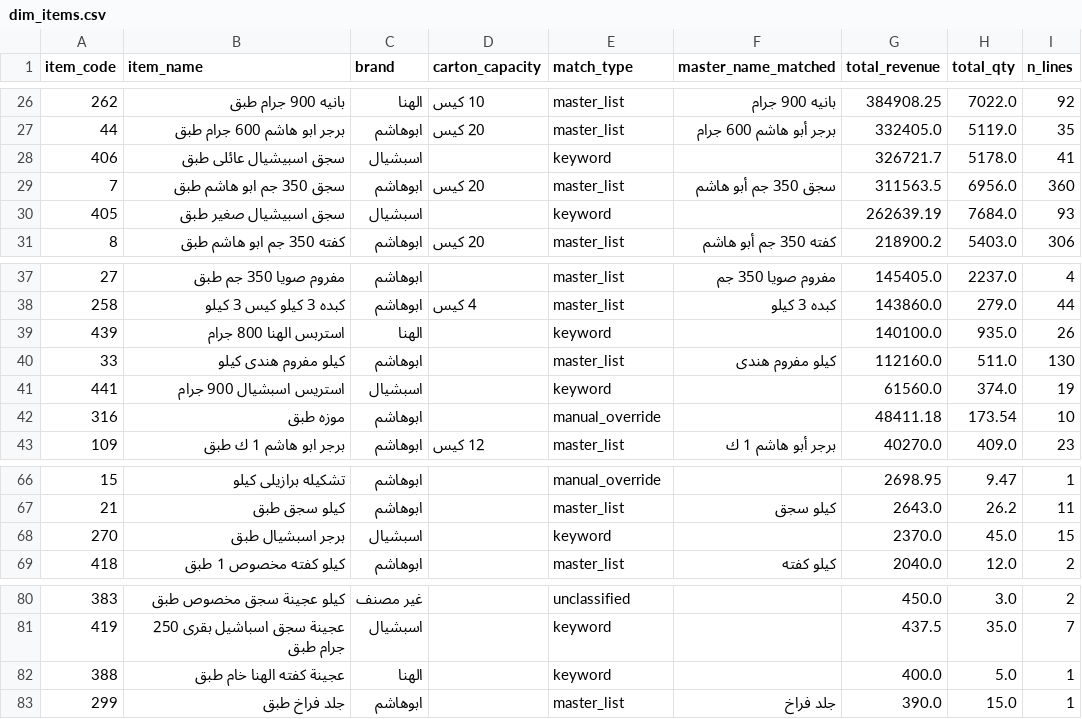
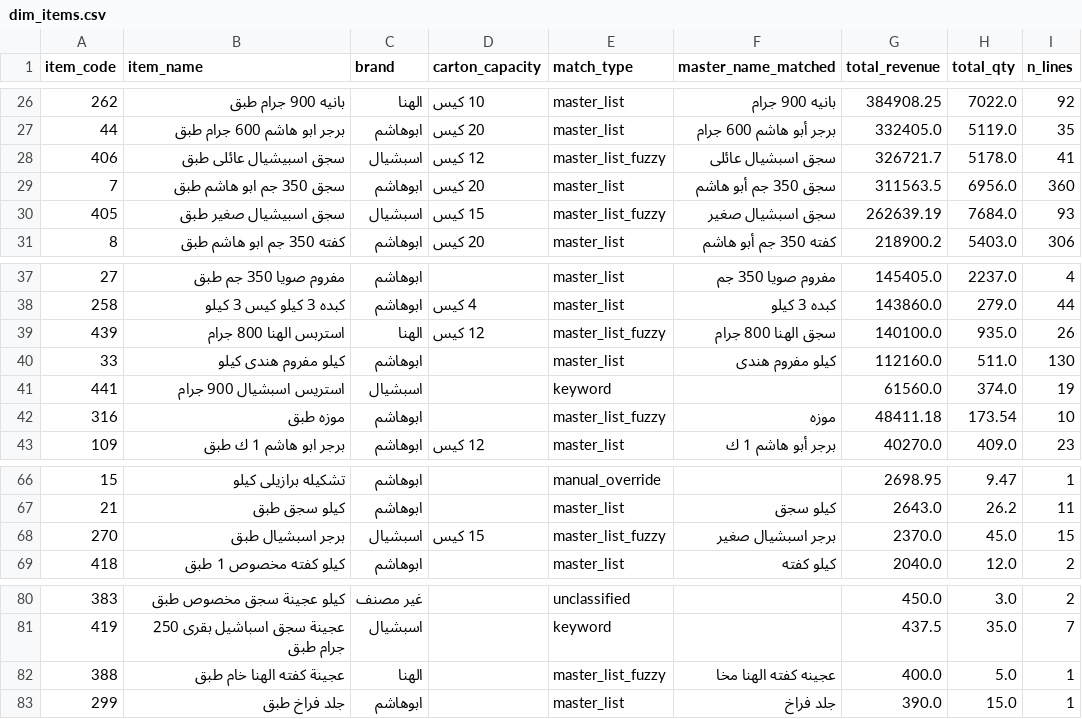
Before and after one commit to hannopo1/ABOHASHEM-sales-, a CSV file: data/processed/dim_items.csv, drawn as a sheet; only a part is shown, gaps mark what is left out; the diff covers the shown part only.

```diff
--- a/data/processed/dim_items.csv
+++ b/data/processed/dim_items.csv
@@ -27,5 +27,5 @@ item_code,item_name,brand,carton_capacity,match_type,master_name_matched,total_r
 44,برجر ابو هاشم 600 جرام طبق,ابوهاشم,20 كيس,master_list,برجر أبو هاشم 600 جرام,332405.0,5119.0,35
-406,سجق اسبيشيال عائلى طبق,اسبشيال,,keyword,,326721.7,5178.0,41
+406,سجق اسبيشيال عائلى طبق,اسبشيال,12 كيس,master_list_fuzzy,سجق اسبشيال عائلى,326721.7,5178.0,41
 7,سجق 350 جم ابو هاشم طبق,ابوهاشم,20 كيس,master_list,سجق 350 جم أبو هاشم,311563.5,6956.0,360
-405,سجق اسبيشيال صغير طبق,اسبشيال,,keyword,,262639.19,7684.0,93
+405,سجق اسبيشيال صغير طبق,اسبشيال,15 كيس,master_list_fuzzy,سجق اسبشيال صغير,262639.19,7684.0,93
 8,كفته 350 جم ابو هاشم طبق,ابوهاشم,20 كيس,master_list,كفته 350 جم أبو هاشم,218900.2,5403.0,306
@@ -38,6 +38,6 @@ item_code,item_name,brand,carton_capacity,match_type,master_name_matched,total_r
 258,كبده 3 كيلو كيس 3 كيلو,ابوهاشم,4 كيس,master_list,كبده 3 كيلو,143860.0,279.0,44
-439,استربس الهنا 800 جرام,الهنا,,keyword,,140100.0,935.0,26
+439,استربس الهنا 800 جرام,الهنا,12 كيس,master_list_fuzzy,سجق الهنا 800 جرام,140100.0,935.0,26
 33,كيلو مفروم هندى كيلو,ابوهاشم,,master_list,كيلو مفروم هندى,112160.0,511.0,130
 441,استريس اسبشيال 900 جرام,اسبشيال,,keyword,,61560.0,374.0,19
-316,موزه طبق,ابوهاشم,,manual_override,,48411.18,173.54,10
+316,موزه طبق,ابوهاشم,,master_list_fuzzy,موزه,48411.18,173.54,10
 109,برجر ابو هاشم 1 ك طبق,ابوهاشم,12 كيس,master_list,برجر أبو هاشم 1 ك,40270.0,409.0,23
@@ -67,3 +67,3 @@ item_code,item_name,brand,carton_capacity,match_type,master_name_matched,total_r
 21,كيلو سجق طبق,ابوهاشم,,master_list,كيلو سجق,2643.0,26.2,11
-270,برجر اسبشيال طبق,اسبشيال,,keyword,,2370.0,45.0,15
+270,برجر اسبشيال طبق,اسبشيال,15 كيس,master_list_fuzzy,برجر اسبشيال صغير,2370.0,45.0,15
 418,كيلو كفته مخصوص 1 طبق,ابوهاشم,,master_list,كيلو كفته,2040.0,12.0,2
@@ -81,3 +81,3 @@ item_code,item_name,brand,carton_capacity,match_type,master_name_matched,total_r
 419,عجينة سجق اسباشيل بقرى 250 جرام طبق,اسبشيال,,keyword,,437.5,35.0,7
-388,عجينة كفته الهنا خام طبق,الهنا,,keyword,,400.0,5.0,1
+388,عجينة كفته الهنا خام طبق,الهنا,,master_list_fuzzy,عجينه كفته الهنا مخا,400.0,5.0,1
 299,جلد فراخ طبق,ابوهاشم,,master_list,جلد فراخ,390.0,15.0,1
```
Also changed, not shown: 26 edited cells elsewhere in this file, 13 other files.
